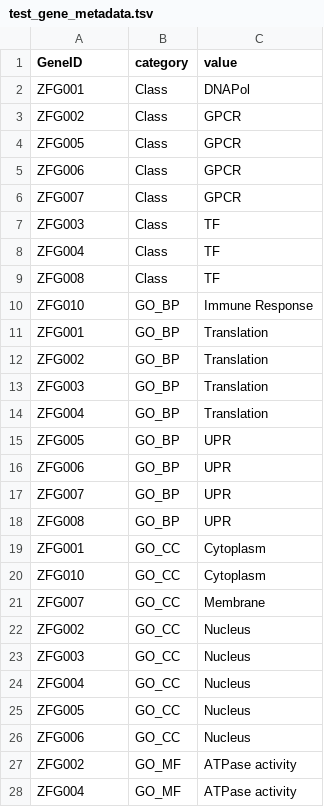
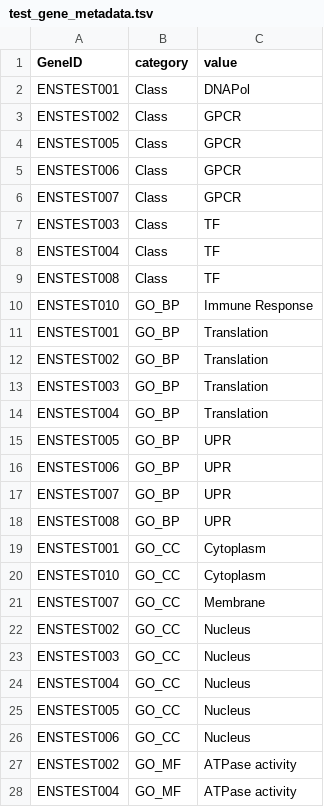
Before and after one commit to richysix/bioinf-gen, a TSV file: test_data/test_gene_metadata.tsv, drawn as a sheet; only a part is shown; the diff covers the shown part only.

Commit message:
Change test data gene names to match form of Ensembl ids

```diff
--- a/test_data/test_gene_metadata.tsv
+++ b/test_data/test_gene_metadata.tsv
@@ -1,28 +1,28 @@
 GeneID	category	value
-ZFG001	Class	DNAPol
-ZFG002	Class	GPCR
-ZFG005	Class	GPCR
-ZFG006	Class	GPCR
-ZFG007	Class	GPCR
-ZFG003	Class	TF
-ZFG004	Class	TF
-ZFG008	Class	TF
-ZFG010	GO_BP	Immune Response
-ZFG001	GO_BP	Translation
-ZFG002	GO_BP	Translation
-ZFG003	GO_BP	Translation
-ZFG004	GO_BP	Translation
-ZFG005	GO_BP	UPR
-ZFG006	GO_BP	UPR
-ZFG007	GO_BP	UPR
-ZFG008	GO_BP	UPR
-ZFG001	GO_CC	Cytoplasm
-ZFG010	GO_CC	Cytoplasm
-ZFG007	GO_CC	Membrane
-ZFG002	GO_CC	Nucleus
-ZFG003	GO_CC	Nucleus
-ZFG004	GO_CC	Nucleus
-ZFG005	GO_CC	Nucleus
-ZFG006	GO_CC	Nucleus
-ZFG002	GO_MF	ATPase activity
-ZFG004	GO_MF	ATPase activity
+ENSTEST001	Class	DNAPol
+ENSTEST002	Class	GPCR
+ENSTEST005	Class	GPCR
+ENSTEST006	Class	GPCR
+ENSTEST007	Class	GPCR
+ENSTEST003	Class	TF
+ENSTEST004	Class	TF
+ENSTEST008	Class	TF
+ENSTEST010	GO_BP	Immune Response
+ENSTEST001	GO_BP	Translation
+ENSTEST002	GO_BP	Translation
+ENSTEST003	GO_BP	Translation
+ENSTEST004	GO_BP	Translation
+ENSTEST005	GO_BP	UPR
+ENSTEST006	GO_BP	UPR
+ENSTEST007	GO_BP	UPR
+ENSTEST008	GO_BP	UPR
+ENSTEST001	GO_CC	Cytoplasm
+ENSTEST010	GO_CC	Cytoplasm
+ENSTEST007	GO_CC	Membrane
+ENSTEST002	GO_CC	Nucleus
+ENSTEST003	GO_CC	Nucleus
+ENSTEST004	GO_CC	Nucleus
+ENSTEST005	GO_CC	Nucleus
+ENSTEST006	GO_CC	Nucleus
+ENSTEST002	GO_MF	ATPase activity
+ENSTEST004	GO_MF	ATPase activity
```
Also changed, not shown: 6 edited cells elsewhere in this file, test_data/test_rnaseq_data.tsv, 4 other files.
